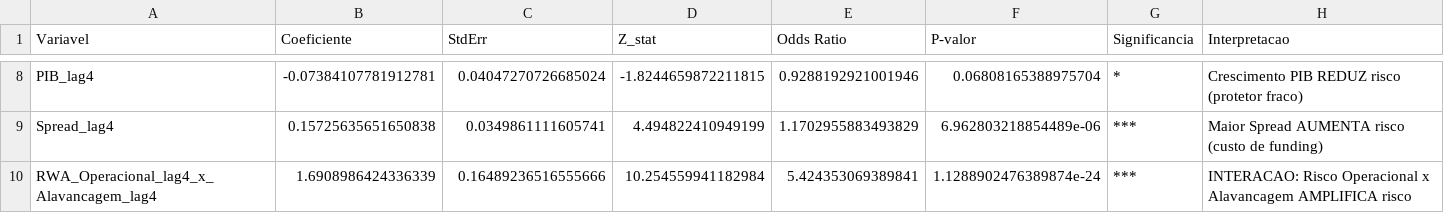
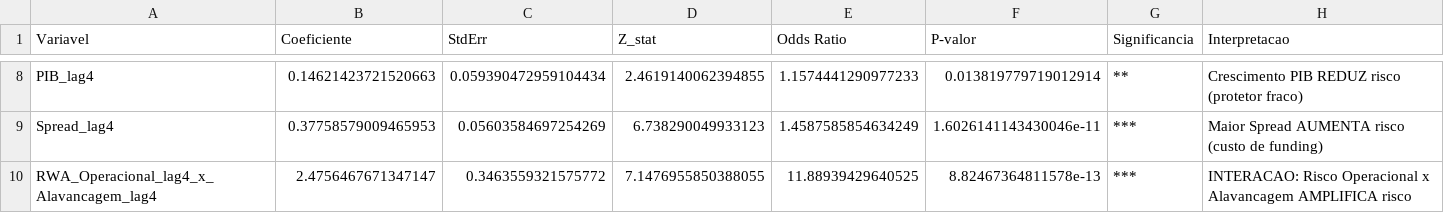
Before and after one commit to rafaelt0/projeto_robustez_bancaria, a CSV file: resultados/relatorios/modelo_final_statistics.csv, drawn as a sheet; only a part is shown, gaps mark what is left out; the diff covers the shown part only; the diff names each change by its address in the sheet, - before the commit and + after, or states it on an @@ line.

```diff
--- a/resultados/relatorios/modelo_final_statistics.csv
+++ b/resultados/relatorios/modelo_final_statistics.csv
-B8 (Coeficiente): -0.07384107781912781
+B8 (Coeficiente): 0.14621423721520663
-C8 (StdErr): 0.04047270726685024
+C8 (StdErr): 0.059390472959104434
-D8 (Z_stat): -1.8244659872211815
+D8 (Z_stat): 2.4619140062394855
-E8 (Odds Ratio): 0.9288192921001946
+E8 (Odds Ratio): 1.1574441290977233
-F8 (P-valor): 0.06808165388975704
+F8 (P-valor): 0.013819779719012914
-G8 (Significancia): *
+G8 (Significancia): **
-B9 (Coeficiente): 0.15725635651650838
+B9 (Coeficiente): 0.37758579009465953
-C9 (StdErr): 0.0349861111605741
+C9 (StdErr): 0.05603584697254269
-D9 (Z_stat): 4.494822410949199
+D9 (Z_stat): 6.738290049933123
-E9 (Odds Ratio): 1.1702955883493829
+E9 (Odds Ratio): 1.4587585854634249
-F9 (P-valor): 6.962803218854489e-06
+F9 (P-valor): 1.6026141143430046e-11
-B10 (Coeficiente): 1.6908986424336339
+B10 (Coeficiente): 2.4756467671347147
-C10 (StdErr): 0.16489236516555666
+C10 (StdErr): 0.3463559321575772
-D10 (Z_stat): 10.254559941182984
+D10 (Z_stat): 7.1476955850388055
-E10 (Odds Ratio): 5.424353069389841
+E10 (Odds Ratio): 11.88939429640525
-F10 (P-valor): 1.1288902476389874e-24
+F10 (P-valor): 8.82467364811578e-13
```
Also changed, not shown: 31 edited cells elsewhere in this file, resultados/relatorios/modelo_final_ranking.csv, resultados/relatorios/modelo_final_risk_alerts.csv, 2 other files.
